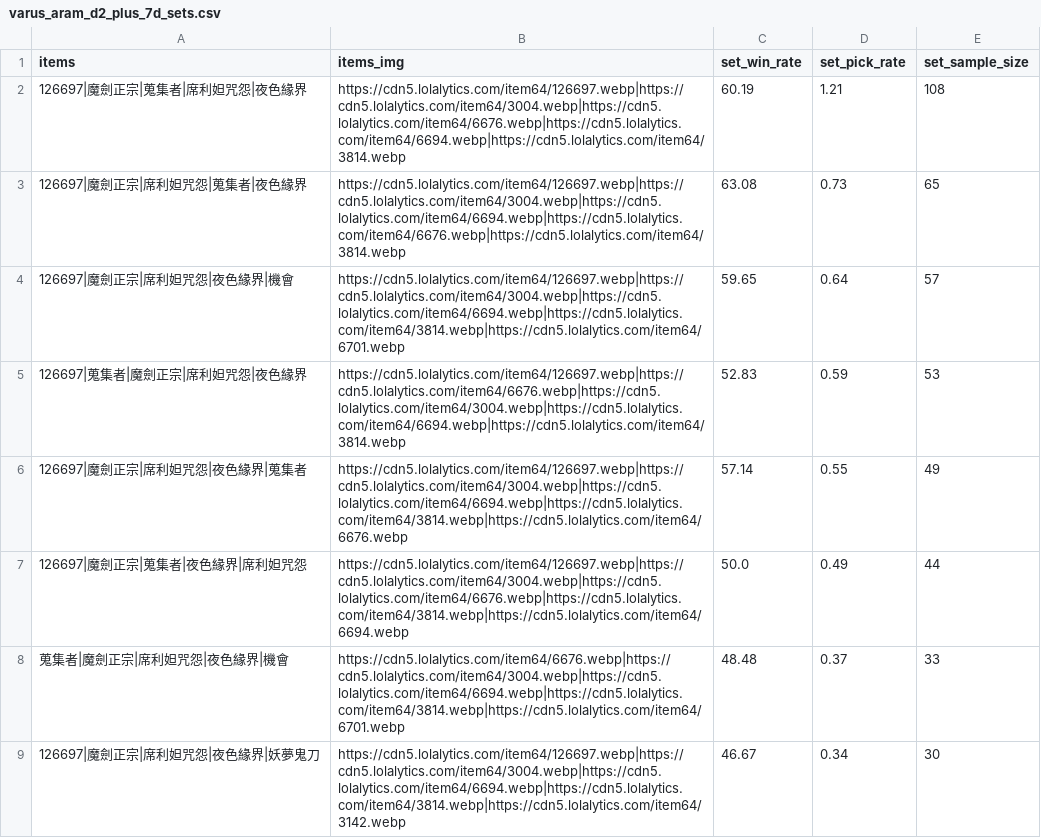
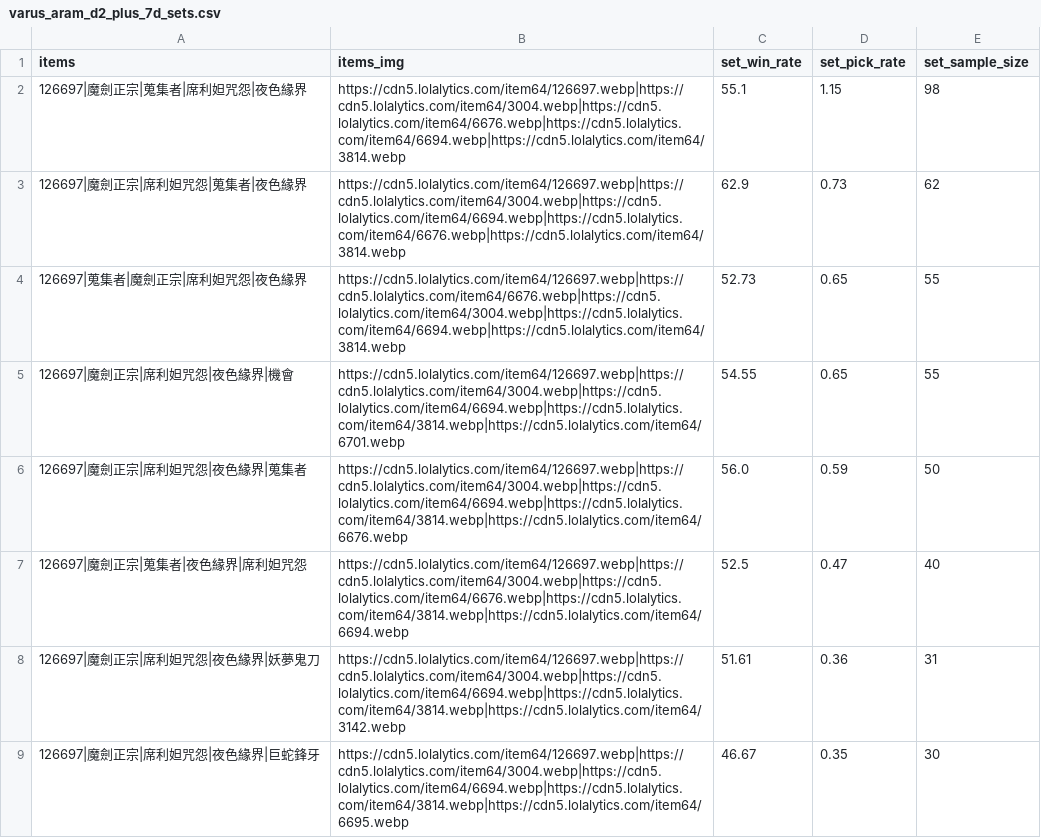
Before and after one commit to CydemExsit/lol-build-assistant, a CSV file: data/raw/varus_aram_d2_plus_7d_sets.csv, drawn as a sheet; only a part is shown; the diff covers the shown part only.

```diff
--- a/data/raw/varus_aram_d2_plus_7d_sets.csv
+++ b/data/raw/varus_aram_d2_plus_7d_sets.csv
@@ -1,9 +1,9 @@
 items,items_img,set_win_rate,set_pick_rate,set_sample_size
-126697|魔劍正宗|蒐集者|席利妲咒怨|夜色緣界,https://cdn5.lolalytics.com/item64/126697.webp|https://cdn5.lolalytics.com/item64/3004.webp|https://cdn5.lolalytics.com/item64/6676.webp|https://cdn5.lolalytics.com/item64/6694.webp|https://cdn5.lolalytics.com/item64/3814.webp,60.19,1.21,108
-126697|魔劍正宗|席利妲咒怨|蒐集者|夜色緣界,https://cdn5.lolalytics.com/item64/126697.webp|https://cdn5.lolalytics.com/item64/3004.webp|https://cdn5.lolalytics.com/item64/6694.webp|https://cdn5.lolalytics.com/item64/6676.webp|https://cdn5.lolalytics.com/item64/3814.webp,63.08,0.73,65
-126697|魔劍正宗|席利妲咒怨|夜色緣界|機會,https://cdn5.lolalytics.com/item64/126697.webp|https://cdn5.lolalytics.com/item64/3004.webp|https://cdn5.lolalytics.com/item64/6694.webp|https://cdn5.lolalytics.com/item64/3814.webp|https://cdn5.lolalytics.com/item64/6701.webp,59.65,0.64,57
-126697|蒐集者|魔劍正宗|席利妲咒怨|夜色緣界,https://cdn5.lolalytics.com/item64/126697.webp|https://cdn5.lolalytics.com/item64/6676.webp|https://cdn5.lolalytics.com/item64/3004.webp|https://cdn5.lolalytics.com/item64/6694.webp|https://cdn5.lolalytics.com/item64/3814.webp,52.83,0.59,53
-126697|魔劍正宗|席利妲咒怨|夜色緣界|蒐集者,https://cdn5.lolalytics.com/item64/126697.webp|https://cdn5.lolalytics.com/item64/3004.webp|https://cdn5.lolalytics.com/item64/6694.webp|https://cdn5.lolalytics.com/item64/3814.webp|https://cdn5.lolalytics.com/item64/6676.webp,57.14,0.55,49
-126697|魔劍正宗|蒐集者|夜色緣界|席利妲咒怨,https://cdn5.lolalytics.com/item64/126697.webp|https://cdn5.lolalytics.com/item64/3004.webp|https://cdn5.lolalytics.com/item64/6676.webp|https://cdn5.lolalytics.com/item64/3814.webp|https://cdn5.lolalytics.com/item64/6694.webp,50.0,0.49,44
-蒐集者|魔劍正宗|席利妲咒怨|夜色緣界|機會,https://cdn5.lolalytics.com/item64/6676.webp|https://cdn5.lolalytics.com/item64/3004.webp|https://cdn5.lolalytics.com/item64/6694.webp|https://cdn5.lolalytics.com/item64/3814.webp|https://cdn5.lolalytics.com/item64/6701.webp,48.48,0.37,33
-126697|魔劍正宗|席利妲咒怨|夜色緣界|妖夢鬼刀,https://cdn5.lolalytics.com/item64/126697.webp|https://cdn5.lolalytics.com/item64/3004.webp|https://cdn5.lolalytics.com/item64/6694.webp|https://cdn5.lolalytics.com/item64/3814.webp|https://cdn5.lolalytics.com/item64/3142.webp,46.67,0.34,30
+126697|魔劍正宗|蒐集者|席利妲咒怨|夜色緣界,https://cdn5.lolalytics.com/item64/126697.webp|https://cdn5.lolalytics.com/item64/3004.webp|https://cdn5.lolalytics.com/item64/6676.webp|https://cdn5.lolalytics.com/item64/6694.webp|https://cdn5.lolalytics.com/item64/3814.webp,55.1,1.15,98
+126697|魔劍正宗|席利妲咒怨|蒐集者|夜色緣界,https://cdn5.lolalytics.com/item64/126697.webp|https://cdn5.lolalytics.com/item64/3004.webp|https://cdn5.lolalytics.com/item64/6694.webp|https://cdn5.lolalytics.com/item64/6676.webp|https://cdn5.lolalytics.com/item64/3814.webp,62.9,0.73,62
+126697|蒐集者|魔劍正宗|席利妲咒怨|夜色緣界,https://cdn5.lolalytics.com/item64/126697.webp|https://cdn5.lolalytics.com/item64/6676.webp|https://cdn5.lolalytics.com/item64/3004.webp|https://cdn5.lolalytics.com/item64/6694.webp|https://cdn5.lolalytics.com/item64/3814.webp,52.73,0.65,55
+126697|魔劍正宗|席利妲咒怨|夜色緣界|機會,https://cdn5.lolalytics.com/item64/126697.webp|https://cdn5.lolalytics.com/item64/3004.webp|https://cdn5.lolalytics.com/item64/6694.webp|https://cdn5.lolalytics.com/item64/3814.webp|https://cdn5.lolalytics.com/item64/6701.webp,54.55,0.65,55
+126697|魔劍正宗|席利妲咒怨|夜色緣界|蒐集者,https://cdn5.lolalytics.com/item64/126697.webp|https://cdn5.lolalytics.com/item64/3004.webp|https://cdn5.lolalytics.com/item64/6694.webp|https://cdn5.lolalytics.com/item64/3814.webp|https://cdn5.lolalytics.com/item64/6676.webp,56.0,0.59,50
+126697|魔劍正宗|蒐集者|夜色緣界|席利妲咒怨,https://cdn5.lolalytics.com/item64/126697.webp|https://cdn5.lolalytics.com/item64/3004.webp|https://cdn5.lolalytics.com/item64/6676.webp|https://cdn5.lolalytics.com/item64/3814.webp|https://cdn5.lolalytics.com/item64/6694.webp,52.5,0.47,40
+126697|魔劍正宗|席利妲咒怨|夜色緣界|妖夢鬼刀,https://cdn5.lolalytics.com/item64/126697.webp|https://cdn5.lolalytics.com/item64/3004.webp|https://cdn5.lolalytics.com/item64/6694.webp|https://cdn5.lolalytics.com/item64/3814.webp|https://cdn5.lolalytics.com/item64/3142.webp,51.61,0.36,31
+126697|魔劍正宗|席利妲咒怨|夜色緣界|巨蛇鋒牙,https://cdn5.lolalytics.com/item64/126697.webp|https://cdn5.lolalytics.com/item64/3004.webp|https://cdn5.lolalytics.com/item64/6694.webp|https://cdn5.lolalytics.com/item64/3814.webp|https://cdn5.lolalytics.com/item64/6695.webp,46.67,0.35,30
```
Also changed, not shown: 3 added rows, 8 removed rows and 16 edited cells elsewhere in this file, data/raw/khazix_aram_d2_plus_7d_sets.csv, data/raw/khazix_aram_d2_plus_7d_winning.csv, 18 other files.
